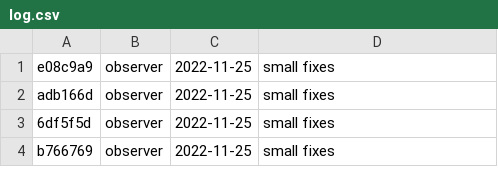
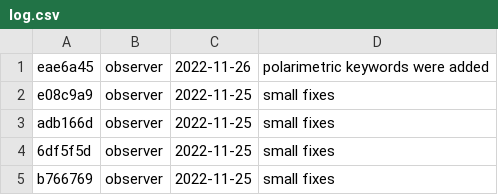
Before and after one commit to DBernardes/S4CCS, a CSV file: log.csv, drawn as a sheet; only a part is shown; the diff names each change by its address in the sheet, - before the commit and + after, or states it on an @@ line.

Commit message:
Updating the log.csv file

```diff
--- a/log.csv
+++ b/log.csv
+row 1: eae6a45 | observer | 2022-11-26 | polarimetric keywords were added
```
